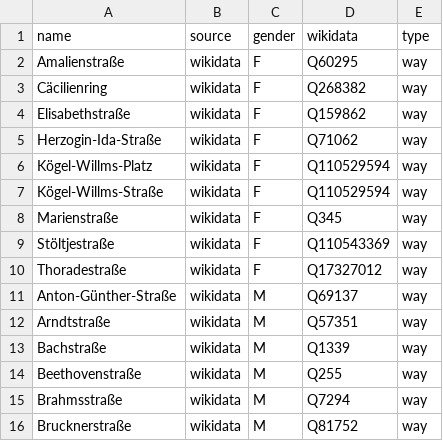
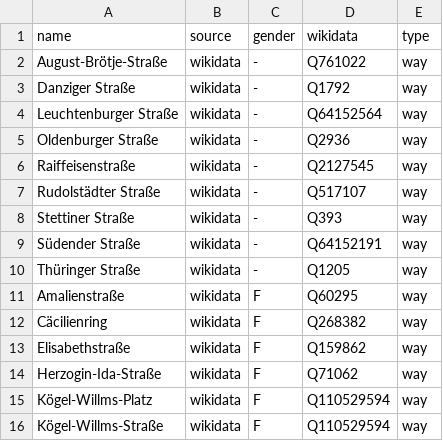
Before and after one commit to EqualStreetNames/equalstreetnames-rastede, a CSV file: data/gender.csv, drawn as a sheet; only a part is shown; the shorter side is filled out with more unchanged rows; the diff names each change by its address in the sheet, - before the commit and + after, or states it on an @@ line.

```diff
--- a/data/gender.csv
+++ b/data/gender.csv
+row 2: August-Brötje-Straße | wikidata | - | Q761022 | way
+row 3: Danziger Straße | wikidata | - | Q1792 | way
+row 4: Leuchtenburger Straße | wikidata | - | Q64152564 | way
+row 5: Oldenburger Straße | wikidata | - | Q2936 | way
+row 6: Raiffeisenstraße | wikidata | - | Q2127545 | way
+row 7: Rudolstädter Straße | wikidata | - | Q517107 | way
+row 8: Stettiner Straße | wikidata | - | Q393 | way
+row 9: Südender Straße | wikidata | - | Q64152191 | way
+row 10: Thüringer Straße | wikidata | - | Q1205 | way
```
Also changed, not shown: data/other.csv, 2 other files.
